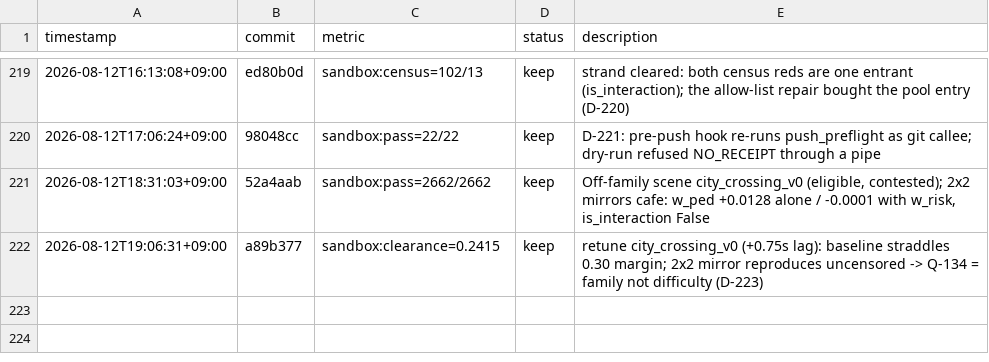
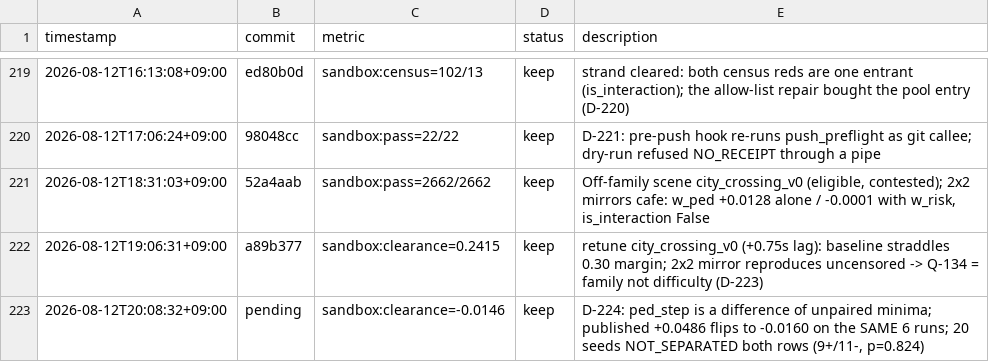
Before and after one commit to Geonhee-LEE/Representation-Aware-MPPI, a TSV file: results/p3-epistemic-shadow-cost-critic.tsv, drawn as a sheet; only a part is shown, gaps mark what is left out.

Commit message:
[auto] the off-family mirror was a minimum artifact: ped_step is unpaired and n-indexed
TODO: STATE-1
Phase: P5
Metric: sandbox:clearance=-0.0146

20 paired seeds on city_crossing_v0 reproduce D-223's 6-seed table exactly and
then contradict its sign: the same six runs read paired give -0.0160 m on the
w_risk=0 row against the published +0.0486 m. three_arm.ped_step differences
two ensemble minima attained at different seeds, so it discards the pairing and
is n-indexed. At 20 seeds neither row separates from zero (9+/11-, p=0.824).
D-224 retracts D-222/D-223's mirror; D-219's cafe-boundedness is unaffected.
New paired_step.py reports both estimands and reuses margin_free's bootstrap.

```diff
--- a/results/p3-epistemic-shadow-cost-critic.tsv
+++ b/results/p3-epistemic-shadow-cost-critic.tsv
@@ -222 +222,2 @@ timestamp	commit	metric	status	description
 2026-08-12T19:06:31+09:00	a89b377	sandbox:clearance=0.2415	keep	retune city_crossing_v0 (+0.75s lag): baseline straddles 0.30 margin; 2x2 mirror reproduces uncensored -> Q-134 = family not difficulty (D-223)
+2026-08-12T20:08:32+09:00	pending	sandbox:clearance=-0.0146	keep	D-224: ped_step is a difference of unpaired minima; published +0.0486 flips to -0.0160 on the SAME 6 runs; 20 seeds NOT_SEPARATED both rows (9+/11-, p=0.824)
```
Also changed, not shown: 5 other files.
